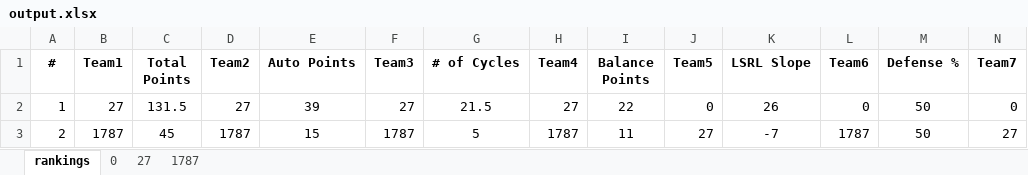
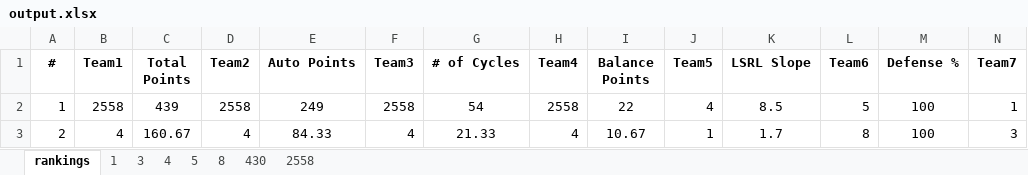
Before and after one commit to 23danielsuh/1787_scouting_program, an Excel workbook: output.xlsx, sheet rankings, drawn as a sheet; only a part is shown; values as stored, in another font and other column widths than the file's, no borders; conditional formats not drawn; the diff covers the shown part only; the diff names each change by its address in the sheet, - before the commit and + after, or states it on an @@ line.

Commit message:
changed points logic to be correct

```diff
--- a/output.xlsx (sheet rankings)
+++ b/output.xlsx (sheet rankings)
-sheet tab: 0
+sheet tab: 1
-sheet tab: 27
+sheet tab: 3
-sheet tab: 1787
+sheet tab: 4
+sheet tab: 5
+sheet tab: 8
+sheet tab: 430
+sheet tab: 2558
-B2 (Team1): 27
+B2 (Team1): 2558
-C2 (Total Points): 131.5
+C2 (Total Points): 439
-D2 (Team2): 27
+D2 (Team2): 2558
-E2 (Auto Points): 39
+E2 (Auto Points): 249
-F2 (Team3): 27
+F2 (Team3): 2558
-G2 (# of Cycles): 21.5
+G2 (# of Cycles): 54
-H2 (Team4): 27
+H2 (Team4): 2558
-J2 (Team5): 0
+J2 (Team5): 4
-K2 (LSRL Slope): 26
+K2 (LSRL Slope): 8.5
-L2 (Team6): 0
+L2 (Team6): 5
-M2:M3 (Defense %): 50
+M2:M3 (Defense %): 100
-N2 (Team7): 0
+N2 (Team7): 1
-B3 (Team1): 1787
+B3 (Team1): 4
-C3 (Total Points): 45
+C3 (Total Points): 160.67
-D3 (Team2): 1787
+D3 (Team2): 4
-E3 (Auto Points): 15
+E3 (Auto Points): 84.33
-F3 (Team3): 1787
+F3 (Team3): 4
-G3 (# of Cycles): 5
+G3 (# of Cycles): 21.33
-H3 (Team4): 1787
+H3 (Team4): 4
-I3 (Balance Points): 11
+I3 (Balance Points): 10.67
-J3 (Team5): 27
+J3 (Team5): 1
-K3 (LSRL Slope): -7
+K3 (LSRL Slope): 1.7
-L3 (Team6): 1787
+L3 (Team6): 8
-N3 (Team7): 27
+N3 (Team7): 3
```
Also changed, not shown: 4 added rows and 13 edited cells elsewhere in this sheet, sheet 3, sheet 1, sheet 4, charts or pictures, 3 other files.
